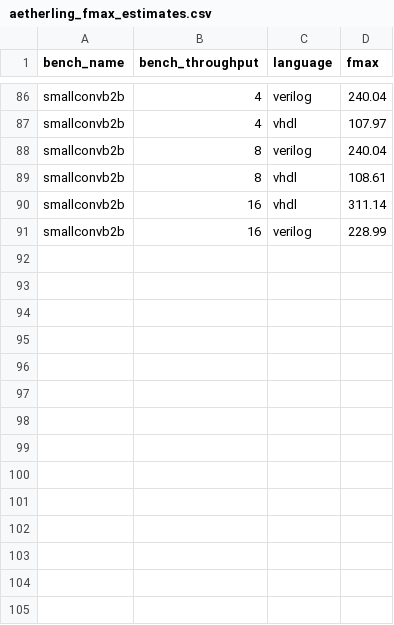
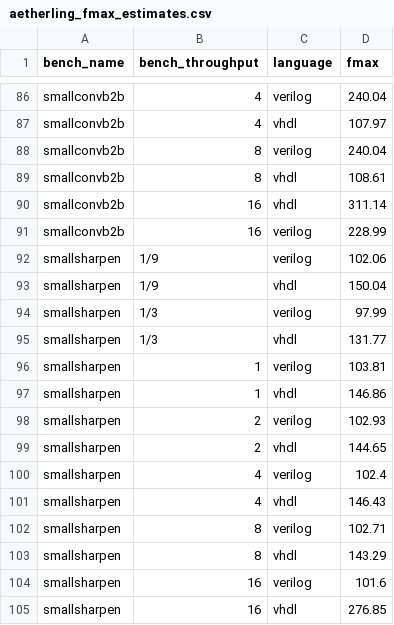
Before and after one commit to louis-hildebrand/sirop-hls, a CSV file: results/aetherling_fmax_estimates.csv, drawn as a sheet; only a part is shown, gaps mark what is left out; the diff names each change by its address in the sheet, - before the commit and + after, or states it on an @@ line.

```diff
--- a/results/aetherling_fmax_estimates.csv
+++ b/results/aetherling_fmax_estimates.csv
+row 92: smallsharpen | 1/9 | verilog | 102.06
+row 93: smallsharpen | 1/9 | vhdl | 150.04
+row 94: smallsharpen | 1/3 | verilog | 97.99
+row 95: smallsharpen | 1/3 | vhdl | 131.77
+row 96: smallsharpen | 1 | verilog | 103.81
+row 97: smallsharpen | 1 | vhdl | 146.86
+row 98: smallsharpen | 2 | verilog | 102.93
+row 99: smallsharpen | 2 | vhdl | 144.65
+row 100: smallsharpen | 4 | verilog | 102.4
+row 101: smallsharpen | 4 | vhdl | 146.43
+row 102: smallsharpen | 8 | verilog | 102.71
+row 103: smallsharpen | 8 | vhdl | 143.29
+row 104: smallsharpen | 16 | verilog | 101.6
+row 105: smallsharpen | 16 | vhdl | 276.85
```
Also changed, not shown: results/aetherling_latency.csv, results/aetherling_resource_usage.csv, 36 other files.
